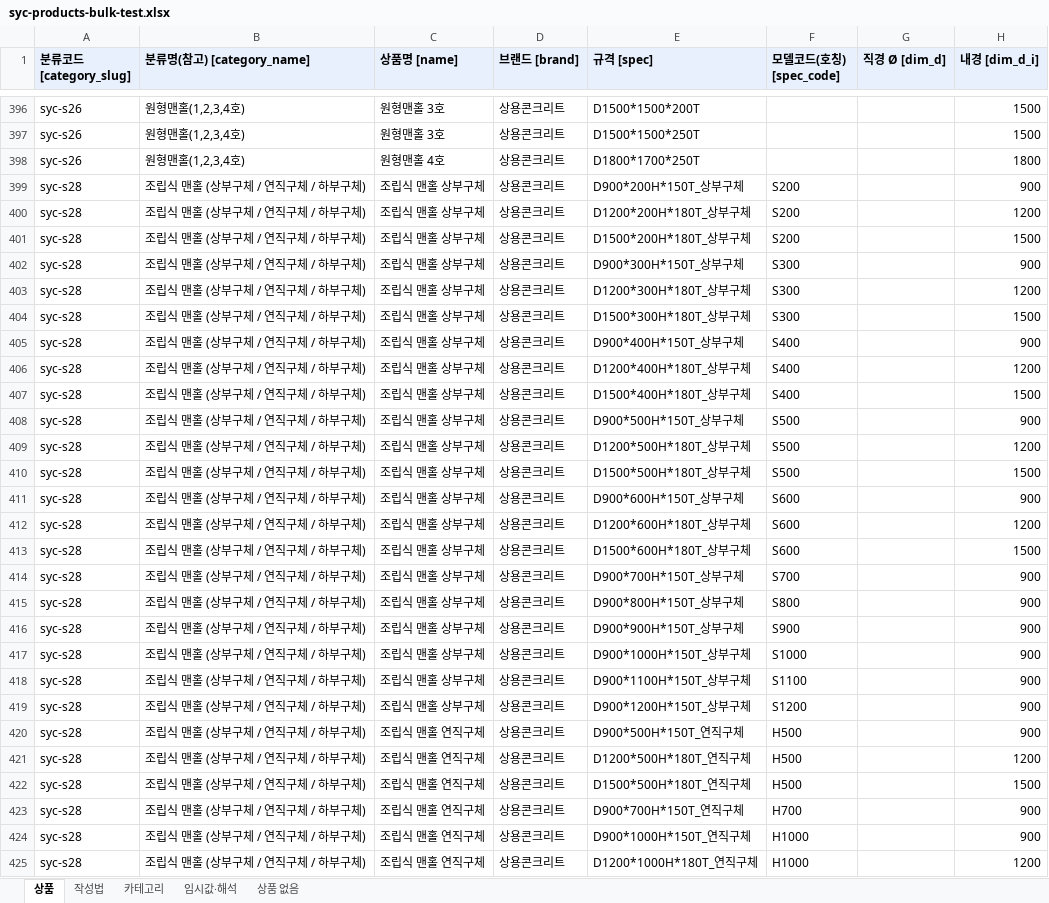
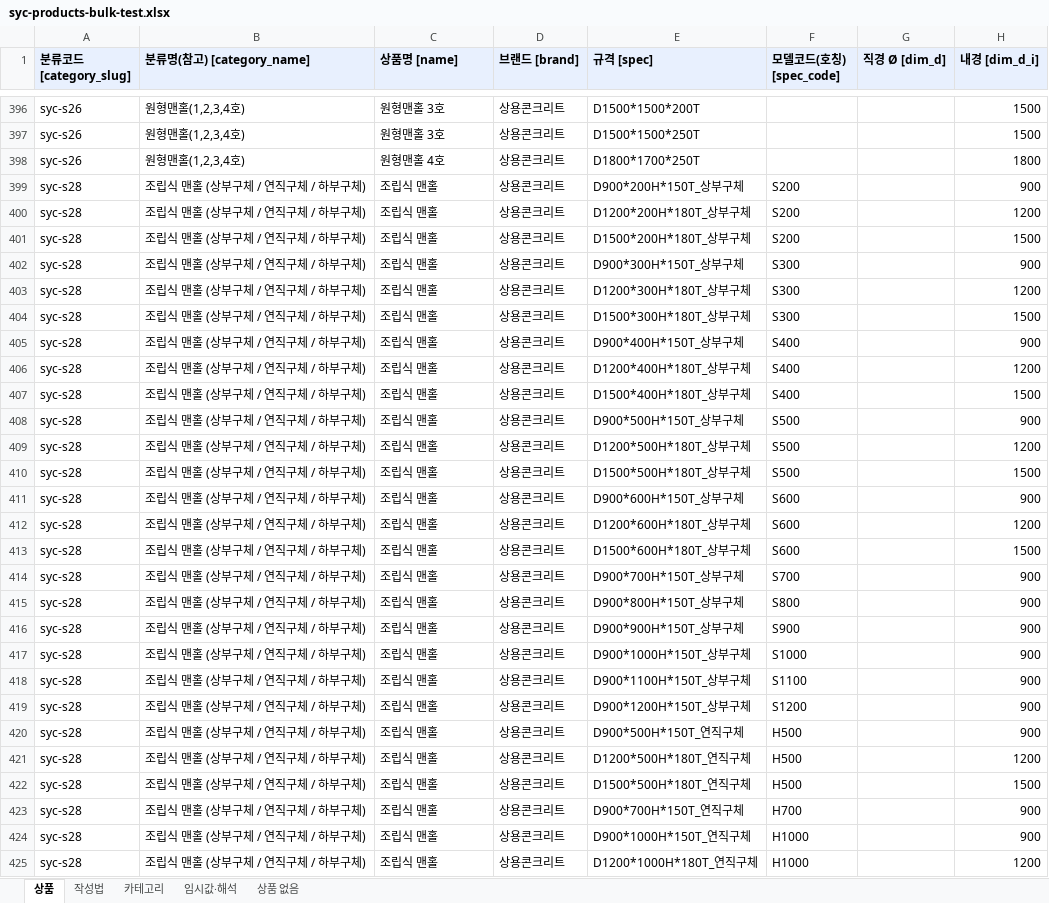
Before and after one commit to bmicns/tomokmall, an Excel workbook: data/syccrt/syc-products-bulk-test.xlsx, sheet 상품, drawn as a sheet; only a part is shown, gaps mark what is left out; values as stored, in another font and other column widths than the file's, no borders; the diff covers the shown part only; the diff names each change by its address in the sheet, - before the commit and + after, or states it on an @@ line.

```diff
--- a/data/syccrt/syc-products-bulk-test.xlsx (sheet 상품)
+++ b/data/syccrt/syc-products-bulk-test.xlsx (sheet 상품)
-C399:C419 (상품명 [name]): 조립식 맨홀 상부구체
+C399:C419 (상품명 [name]): 조립식 맨홀
-C420:C425 (상품명 [name]): 조립식 맨홀 연직구체
+C420:C425 (상품명 [name]): 조립식 맨홀
```
Also changed, not shown: 11 edited cells elsewhere in this sheet, data/syccrt/syc-products-bulk-test-b.xlsx, 10 other files.
